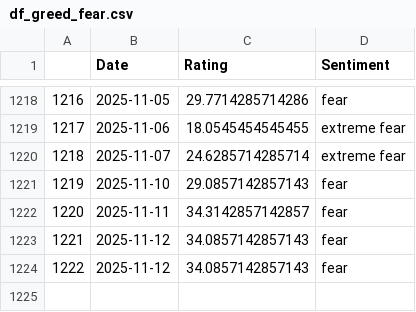
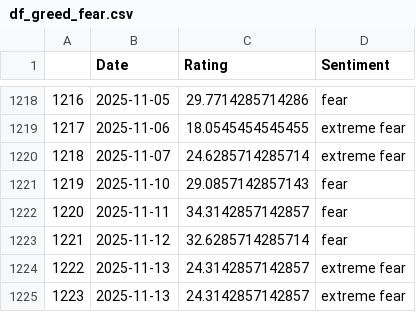
Before and after one commit to TRAVEL-GVM/Data, a CSV file: Data/Market Risk/df_greed_fear.csv, drawn as a sheet; only a part is shown, gaps mark what is left out.

```diff
--- a/Data/Market Risk/df_greed_fear.csv
+++ b/Data/Market Risk/df_greed_fear.csv
@@ -1222,3 +1222,4 @@
 1220,2025-11-11,34.3142857142857,fear
-1221,2025-11-12,34.0857142857143,fear
-1222,2025-11-12,34.0857142857143,fear
+1221,2025-11-12,32.6285714285714,fear
+1222,2025-11-13,24.3142857142857,extreme fear
+1223,2025-11-13,24.3142857142857,extreme fear
```
Also changed, not shown: Data/Market Risk/df_benchmarks.csv, Data/Market Risk/df_fx.csv, 2 other files.
